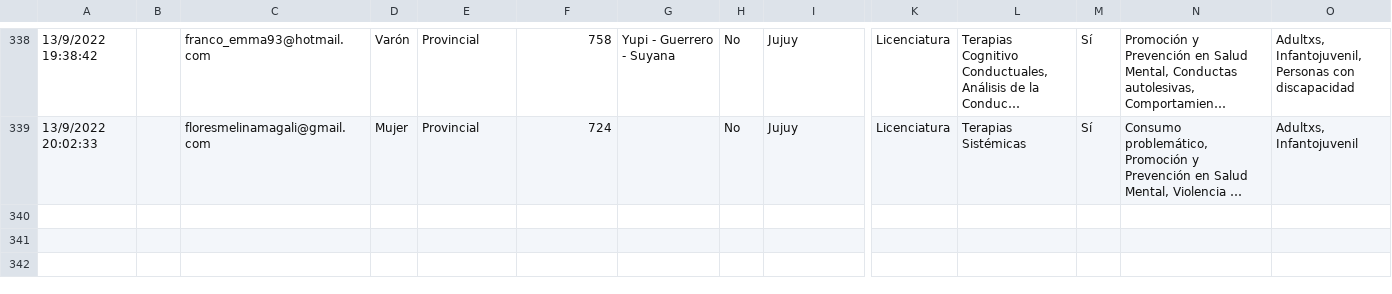
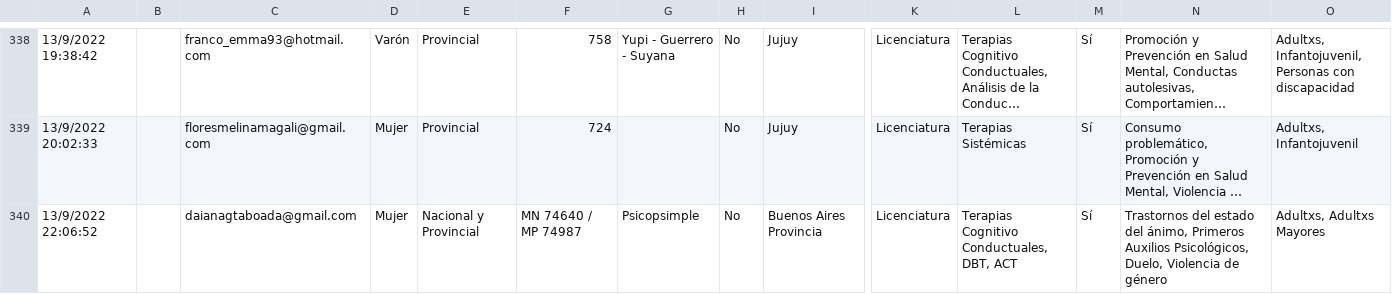
Before and after one commit to francosbenitez/psievidencia-backend, a CSV file: psychologists.csv, drawn as a sheet; only a part is shown, gaps mark what is left out; long unchanged cells end in …; rows hold the shown columns only; the diff names each change by its address in the sheet, - before the commit and + after, or states it on an @@ line.

```diff
--- a/psychologists.csv
+++ b/psychologists.csv
+row 340: 13/9/2022 22:06:52 |  | daianagtaboada@gmail.com | Mujer | Nacional y Provincial | MN 74640 / MP 74987 | Psicopsimple | No | Buenos Aires Provincia | Licenciatura | Terapias Cognitivo Conductuales, DBT, ACT | Sí | Trastornos del estado del ánimo, Primeros Auxilios Psicológicos, Duelo, Violencia de género | Adultxs, Adultxs Mayores
```
Also changed, not shown: 2 other files.
